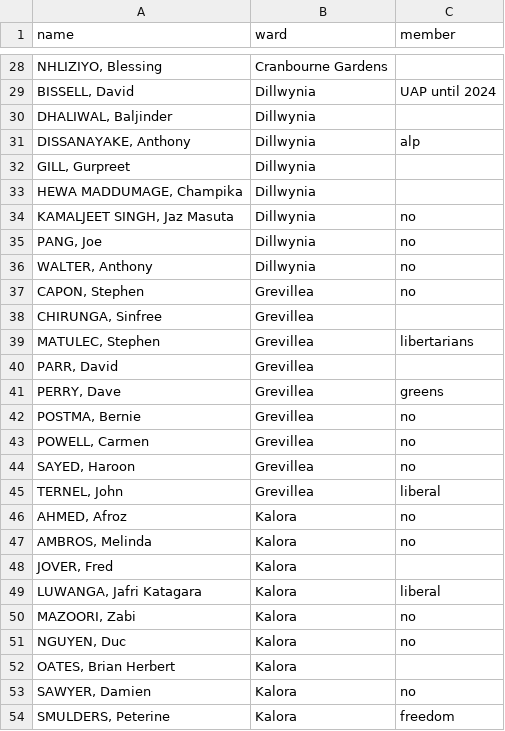
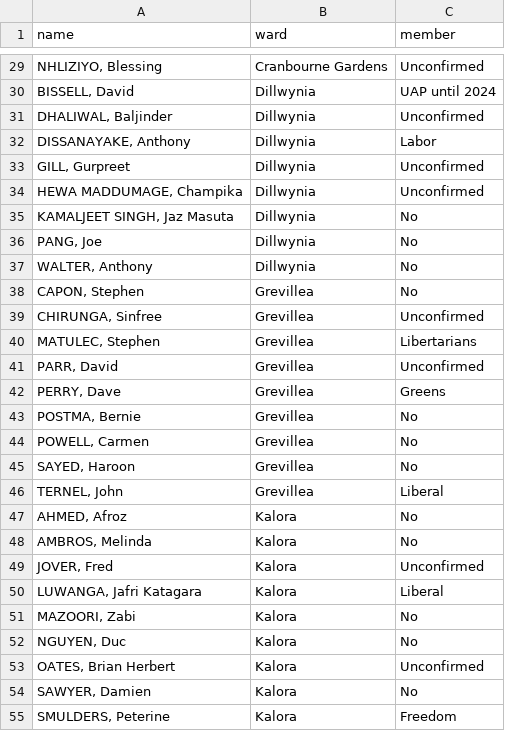
Before and after one commit to amanjit-gill-data/casey-election, a CSV file: questionnaires/csv/all_candidates_sorted_memberships.csv, drawn as a sheet; only a part is shown, gaps mark what is left out; the diff covers the shown part only.

Commit message:
add party membership column to pipeline

```diff
--- a/questionnaires/csv/all_candidates_sorted_memberships.csv
+++ b/questionnaires/csv/all_candidates_sorted_memberships.csv
@@ -28,27 +29,27 @@
-"NHLIZIYO, Blessing",Cranbourne Gardens,
+"NHLIZIYO, Blessing",Cranbourne Gardens,Unconfirmed
 "BISSELL, David",Dillwynia,UAP until 2024
-"DHALIWAL, Baljinder",Dillwynia,
-"DISSANAYAKE, Anthony",Dillwynia,alp
-"GILL, Gurpreet",Dillwynia,
-"HEWA MADDUMAGE, Champika",Dillwynia,
-"KAMALJEET SINGH, Jaz Masuta",Dillwynia,no
-"PANG, Joe",Dillwynia,no
-"WALTER, Anthony",Dillwynia,no
-"CAPON, Stephen",Grevillea,no
-"CHIRUNGA, Sinfree",Grevillea,
-"MATULEC, Stephen",Grevillea,libertarians
-"PARR, David",Grevillea,
-"PERRY, Dave",Grevillea,greens
-"POSTMA, Bernie",Grevillea,no
-"POWELL, Carmen",Grevillea,no
-"SAYED, Haroon",Grevillea,no
-"TERNEL, John",Grevillea,liberal
-"AHMED, Afroz",Kalora,no
-"AMBROS, Melinda",Kalora,no
-"JOVER, Fred",Kalora,
-"LUWANGA, Jafri Katagara",Kalora,liberal
-"MAZOORI, Zabi",Kalora,no
-"NGUYEN, Duc",Kalora,no
-"OATES, Brian Herbert",Kalora,
-"SAWYER, Damien",Kalora,no
-"SMULDERS, Peterine",Kalora,freedom
+"DHALIWAL, Baljinder",Dillwynia,Unconfirmed
+"DISSANAYAKE, Anthony",Dillwynia,Labor
+"GILL, Gurpreet",Dillwynia,Unconfirmed
+"HEWA MADDUMAGE, Champika",Dillwynia,Unconfirmed
+"KAMALJEET SINGH, Jaz Masuta",Dillwynia,No
+"PANG, Joe",Dillwynia,No
+"WALTER, Anthony",Dillwynia,No
+"CAPON, Stephen",Grevillea,No
+"CHIRUNGA, Sinfree",Grevillea,Unconfirmed
+"MATULEC, Stephen",Grevillea,Libertarians
+"PARR, David",Grevillea,Unconfirmed
+"PERRY, Dave",Grevillea,Greens
+"POSTMA, Bernie",Grevillea,No
+"POWELL, Carmen",Grevillea,No
+"SAYED, Haroon",Grevillea,No
+"TERNEL, John",Grevillea,Liberal
+"AHMED, Afroz",Kalora,No
+"AMBROS, Melinda",Kalora,No
+"JOVER, Fred",Kalora,Unconfirmed
+"LUWANGA, Jafri Katagara",Kalora,Liberal
+"MAZOORI, Zabi",Kalora,No
+"NGUYEN, Duc",Kalora,No
+"OATES, Brian Herbert",Kalora,Unconfirmed
+"SAWYER, Damien",Kalora,No
+"SMULDERS, Peterine",Kalora,Freedom
```
Also changed, not shown: 3 added rows, 3 removed rows and 59 edited cells elsewhere in this file, questionnaires/tsv/wards/Casuarina.tsv, questionnaires/tsv/wards/Dillwynia.tsv, 28 other files.
